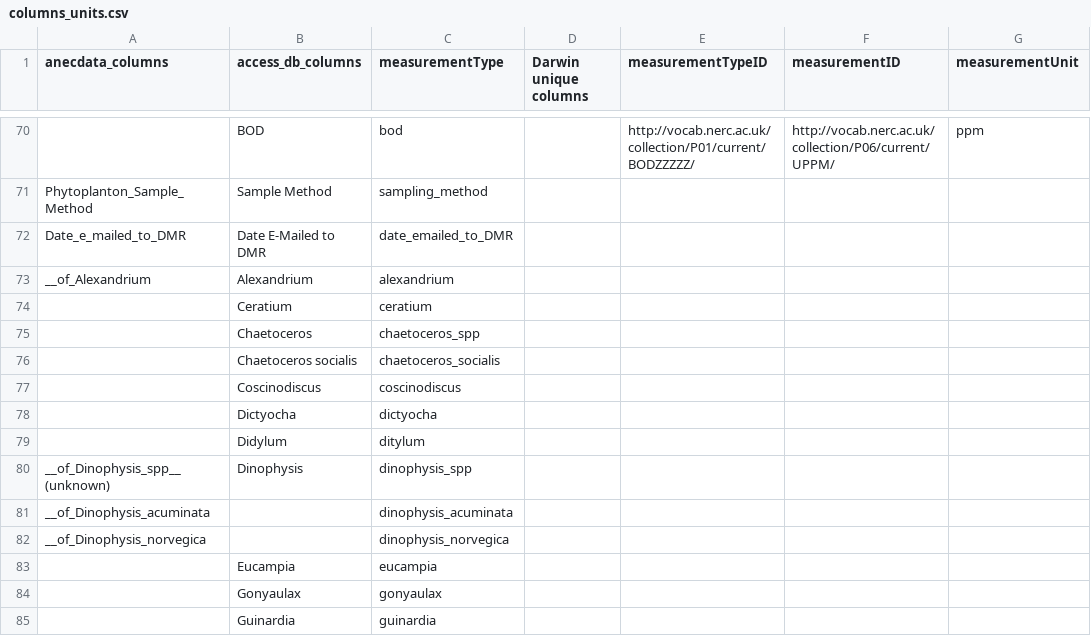
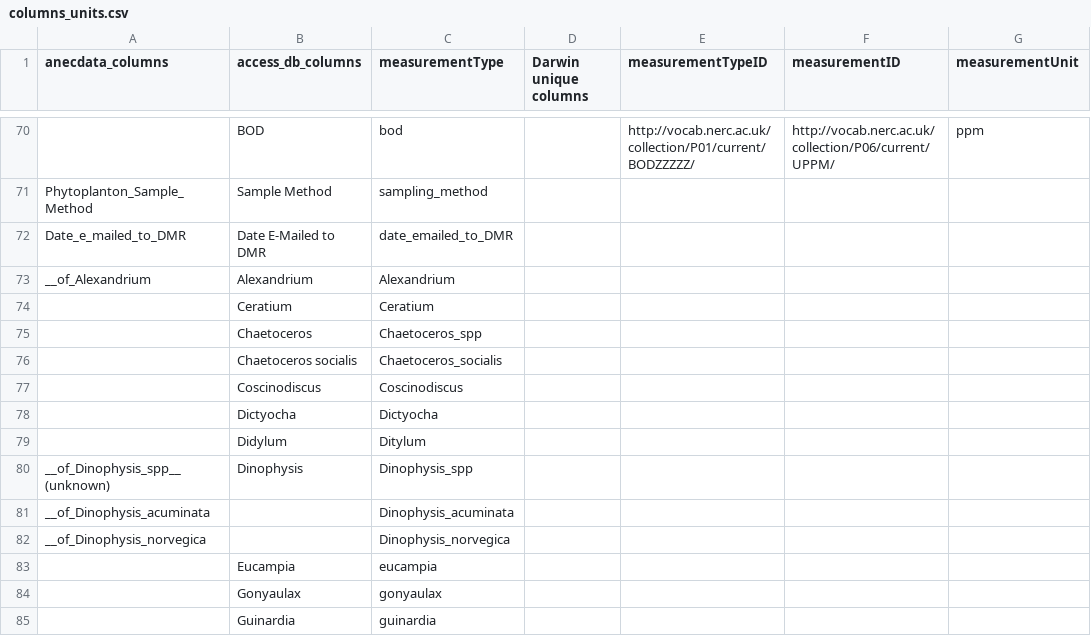
Before and after one commit to mikemaniscalco/MDIBL_phytoplankton, a CSV file: source_data/columns_units.csv, drawn as a sheet; only a part is shown, gaps mark what is left out; the diff names each change by its address in the sheet, - before the commit and + after, or states it on an @@ line.

```diff
--- a/source_data/columns_units.csv
+++ b/source_data/columns_units.csv
-C73 (measurementType): alexandrium
+C73 (measurementType): Alexandrium
-C74 (measurementType): ceratium
+C74 (measurementType): Ceratium
-C75 (measurementType): chaetoceros_spp
+C75 (measurementType): Chaetoceros_spp
-C76 (measurementType): chaetoceros_socialis
+C76 (measurementType): Chaetoceros_socialis
-C77 (measurementType): coscinodiscus
+C77 (measurementType): Coscinodiscus
-C78 (measurementType): dictyocha
+C78 (measurementType): Dictyocha
-C79 (measurementType): ditylum
+C79 (measurementType): Ditylum
-C80 (measurementType): dinophysis_spp
+C80 (measurementType): Dinophysis_spp
-C81 (measurementType): dinophysis_acuminata
+C81 (measurementType): Dinophysis_acuminata
-C82 (measurementType): dinophysis_norvegica
+C82 (measurementType): Dinophysis_norvegica
```
Also changed, not shown: source_data/MDIBL_phyto_db_tow2004_2006_relative_abund.csv, source_data/MDIBL_phyto_db_tow2007.csv, 9 other files.
